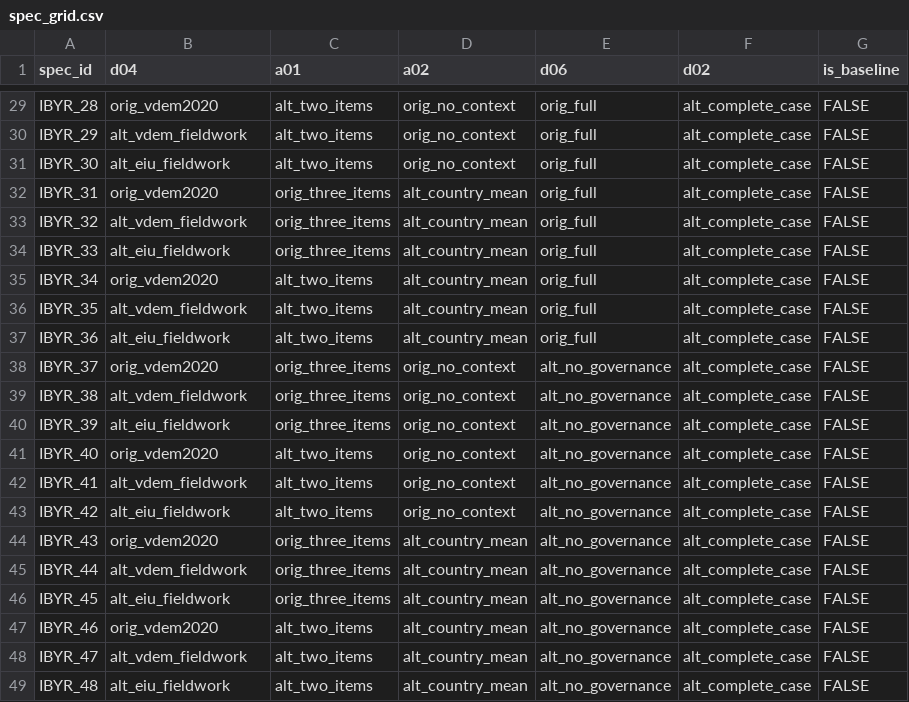
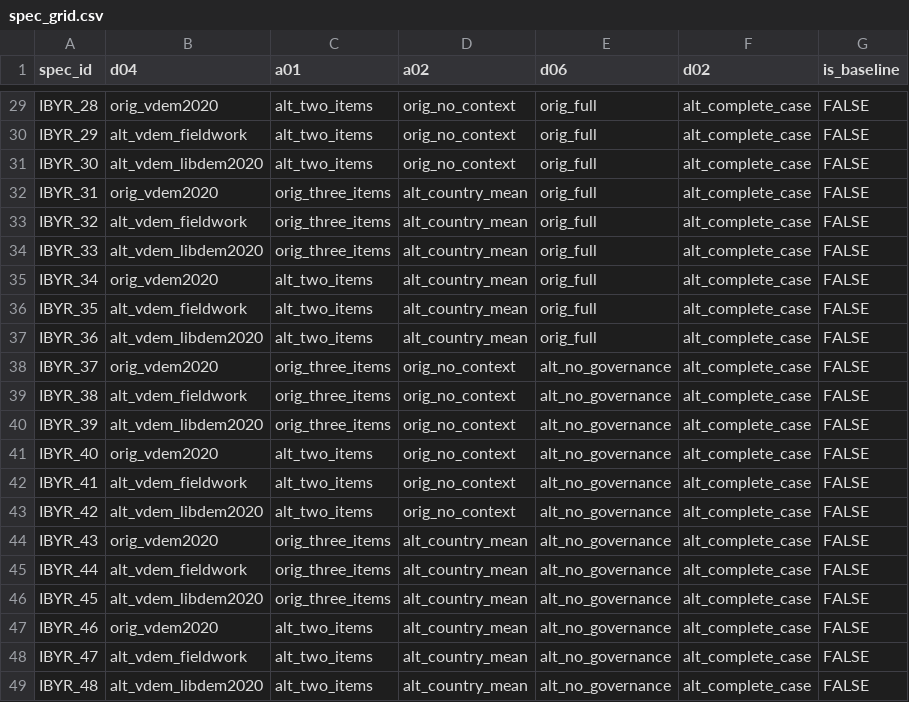
Before and after one commit to atomashevic/cos-robustness-ibyr, a CSV file: results/spec_grid.csv, drawn as a sheet; only a part is shown, gaps mark what is left out; the diff covers the shown part only.

```diff
--- a/results/spec_grid.csv
+++ b/results/spec_grid.csv
@@ -30,20 +30,20 @@
 "IBYR_29","alt_vdem_fieldwork","alt_two_items","orig_no_context","orig_full","alt_complete_case",FALSE
-"IBYR_30","alt_eiu_fieldwork","alt_two_items","orig_no_context","orig_full","alt_complete_case",FALSE
+"IBYR_30","alt_vdem_libdem2020","alt_two_items","orig_no_context","orig_full","alt_complete_case",FALSE
 "IBYR_31","orig_vdem2020","orig_three_items","alt_country_mean","orig_full","alt_complete_case",FALSE
 "IBYR_32","alt_vdem_fieldwork","orig_three_items","alt_country_mean","orig_full","alt_complete_case",FALSE
-"IBYR_33","alt_eiu_fieldwork","orig_three_items","alt_country_mean","orig_full","alt_complete_case",FALSE
+"IBYR_33","alt_vdem_libdem2020","orig_three_items","alt_country_mean","orig_full","alt_complete_case",FALSE
 "IBYR_34","orig_vdem2020","alt_two_items","alt_country_mean","orig_full","alt_complete_case",FALSE
 "IBYR_35","alt_vdem_fieldwork","alt_two_items","alt_country_mean","orig_full","alt_complete_case",FALSE
-"IBYR_36","alt_eiu_fieldwork","alt_two_items","alt_country_mean","orig_full","alt_complete_case",FALSE
+"IBYR_36","alt_vdem_libdem2020","alt_two_items","alt_country_mean","orig_full","alt_complete_case",FALSE
 "IBYR_37","orig_vdem2020","orig_three_items","orig_no_context","alt_no_governance","alt_complete_case",FALSE
 "IBYR_38","alt_vdem_fieldwork","orig_three_items","orig_no_context","alt_no_governance","alt_complete_case",FALSE
-"IBYR_39","alt_eiu_fieldwork","orig_three_items","orig_no_context","alt_no_governance","alt_complete_case",FALSE
+"IBYR_39","alt_vdem_libdem2020","orig_three_items","orig_no_context","alt_no_governance","alt_complete_case",FALSE
 "IBYR_40","orig_vdem2020","alt_two_items","orig_no_context","alt_no_governance","alt_complete_case",FALSE
 "IBYR_41","alt_vdem_fieldwork","alt_two_items","orig_no_context","alt_no_governance","alt_complete_case",FALSE
-"IBYR_42","alt_eiu_fieldwork","alt_two_items","orig_no_context","alt_no_governance","alt_complete_case",FALSE
+"IBYR_42","alt_vdem_libdem2020","alt_two_items","orig_no_context","alt_no_governance","alt_complete_case",FALSE
 "IBYR_43","orig_vdem2020","orig_three_items","alt_country_mean","alt_no_governance","alt_complete_case",FALSE
 "IBYR_44","alt_vdem_fieldwork","orig_three_items","alt_country_mean","alt_no_governance","alt_complete_case",FALSE
-"IBYR_45","alt_eiu_fieldwork","orig_three_items","alt_country_mean","alt_no_governance","alt_complete_case",FALSE
+"IBYR_45","alt_vdem_libdem2020","orig_three_items","alt_country_mean","alt_no_governance","alt_complete_case",FALSE
 "IBYR_46","orig_vdem2020","alt_two_items","alt_country_mean","alt_no_governance","alt_complete_case",FALSE
 "IBYR_47","alt_vdem_fieldwork","alt_two_items","alt_country_mean","alt_no_governance","alt_complete_case",FALSE
-"IBYR_48","alt_eiu_fieldwork","alt_two_items","alt_country_mean","alt_no_governance","alt_complete_case",FALSE
+"IBYR_48","alt_vdem_libdem2020","alt_two_items","alt_country_mean","alt_no_governance","alt_complete_case",FALSE
```
Also changed, not shown: 9 edited cells elsewhere in this file, 13 other files.
